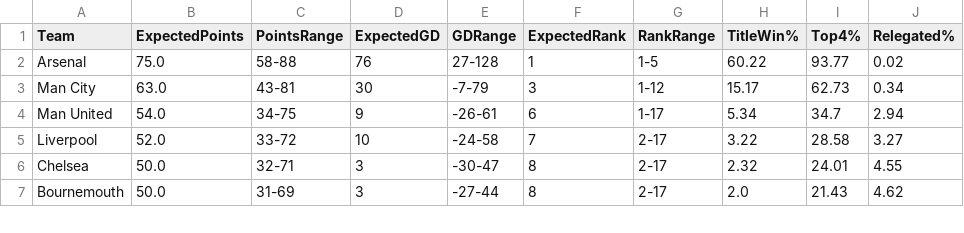
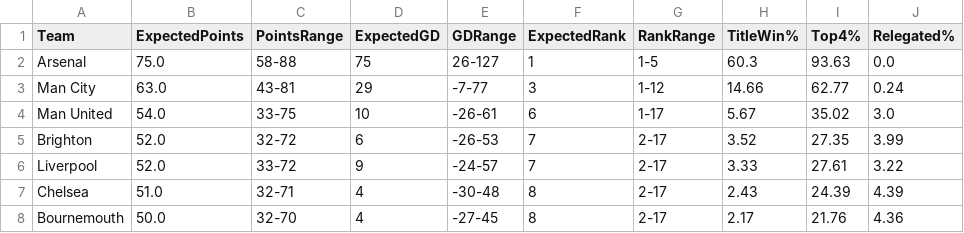
Before and after one commit to kiganyamburu/EPL-Season-Predictor, a CSV file: output/final_table_projection.csv, drawn as a sheet; only a part is shown; the diff covers the shown part only.

```diff
--- a/output/final_table_projection.csv
+++ b/output/final_table_projection.csv
@@ -1,7 +1,8 @@
 Team,ExpectedPoints,PointsRange,ExpectedGD,GDRange,ExpectedRank,RankRange,TitleWin%,Top4%,Relegated%
-Arsenal,75.0,58-88,76,27-128,1,1-5,60.22,93.77,0.02
-Man City,63.0,43-81,30,-7-79,3,1-12,15.17,62.73,0.34
-Man United,54.0,34-75,9,-26-61,6,1-17,5.34,34.7,2.94
-Liverpool,52.0,33-72,10,-24-58,7,2-17,3.22,28.58,3.27
-Chelsea,50.0,32-71,3,-30-47,8,2-17,2.32,24.01,4.55
-Bournemouth,50.0,31-69,3,-27-44,8,2-17,2.0,21.43,4.62
+Arsenal,75.0,58-88,75,26-127,1,1-5,60.3,93.63,0.0
+Man City,63.0,43-81,29,-7-77,3,1-12,14.66,62.77,0.24
+Man United,54.0,33-75,10,-26-61,6,1-17,5.67,35.02,3.0
+Brighton,52.0,32-72,6,-26-53,7,2-17,3.52,27.35,3.99
+Liverpool,52.0,33-72,9,-24-57,7,2-17,3.33,27.61,3.22
+Chelsea,51.0,32-71,4,-30-48,8,2-17,2.43,24.39,4.39
+Bournemouth,50.0,32-70,4,-27-45,8,2-17,2.17,21.76,4.36
```
Also changed, not shown: 1 added row, 2 removed rows and 61 edited cells elsewhere in this file, output/evaluation_report.csv, output/predictions.csv, 1 other file.
